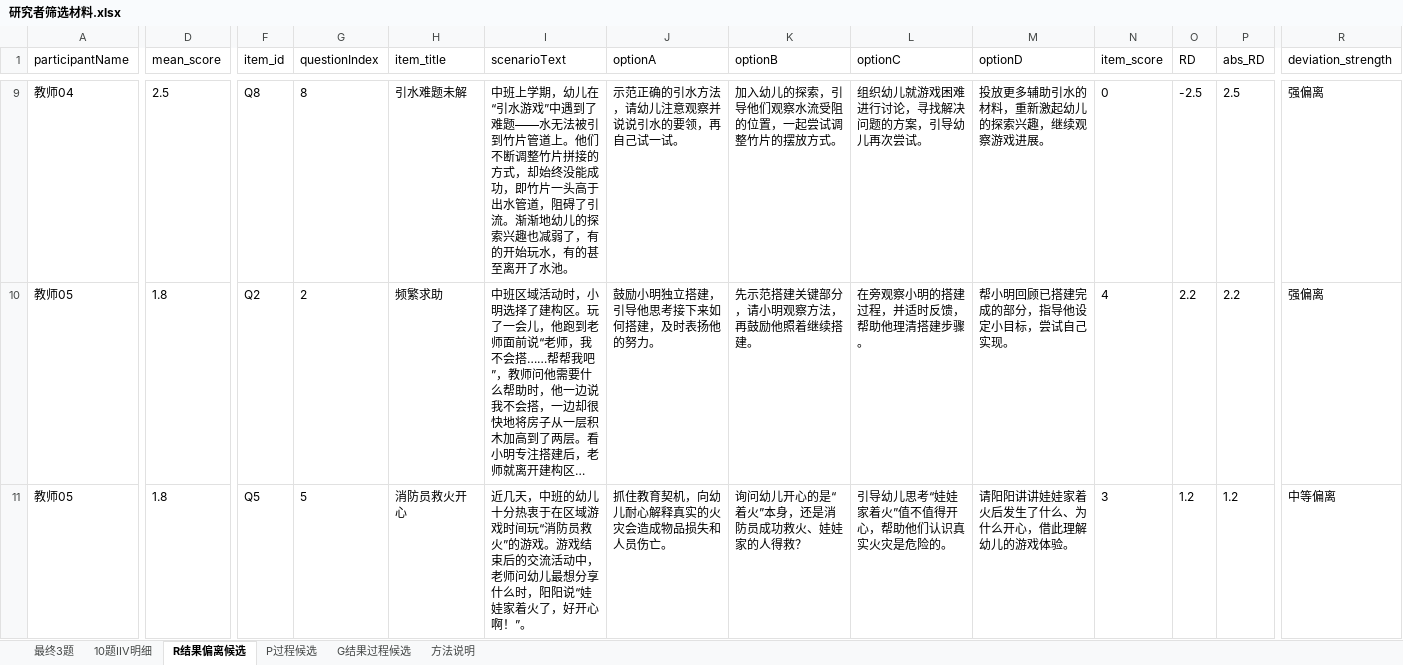
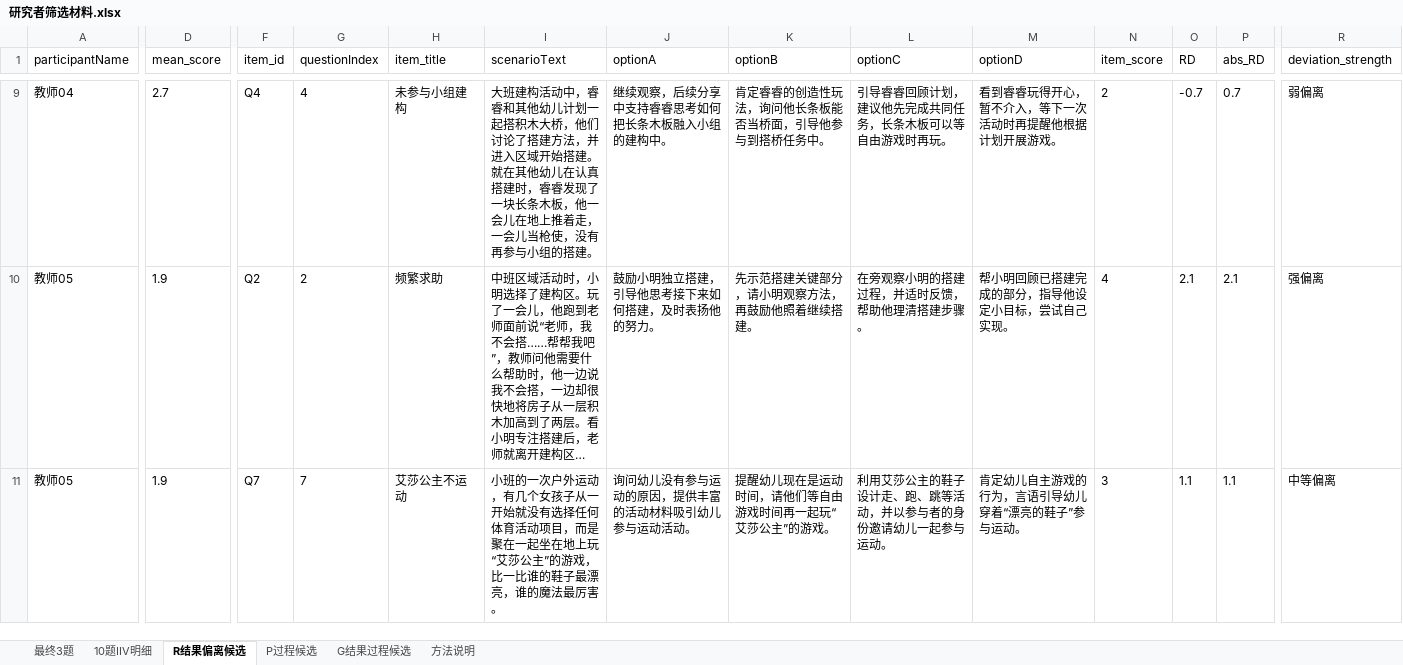
Before and after one commit to norazhu1013-blip/tcim-interview-website, an Excel workbook: tools/advisor_ref_output/研究者筛选材料.xlsx, sheet R结果偏离候选, drawn as a sheet; only a part is shown, gaps mark what is left out; long unchanged cells end in …; values as stored, in another font and other column widths than the file's, no borders; the diff covers the shown part only; the diff names each change by its address in the sheet, - before the commit and + after, or states it on an @@ line.

Commit message:
fix: align scoring with provided 10-question table

```diff
--- a/tools/advisor_ref_output/研究者筛选材料.xlsx (sheet R结果偏离候选)
+++ b/tools/advisor_ref_output/研究者筛选材料.xlsx (sheet R结果偏离候选)
-D9 (mean_score): 2.5
+D9 (mean_score): 2.7
-F9 (item_id): Q8
+F9 (item_id): Q4
-G9 (questionIndex): 8
+G9 (questionIndex): 4
-H9 (item_title): 引水难题未解
+H9 (item_title): 未参与小组建构
-I9 (scenarioText): 中班上学期，幼儿在“引水游戏”中遇到了难题——水无法被引到竹片管道上。他们不断调整竹片拼接的方式，却始终没能成功，即竹片一头高于出水管道，阻碍了引流。渐渐地幼儿的探索兴趣也减弱了，有的开始玩水，有的甚至离开了水池。
+I9 (scenarioText): 大班建构活动中，睿睿和其他幼儿计划一起搭积木大桥，他们讨论了搭建方法，并进入区域开始搭建。就在其他幼儿在认真搭建时，睿睿发现了一块长条木板，他一会儿在地上推着走，一会儿当枪使，没有再参与小组的搭建。
-J9 (optionA): 示范正确的引水方法，请幼儿注意观察并说说引水的要领，再自己试一试。
+J9 (optionA): 继续观察，后续分享中支持睿睿思考如何把长条木板融入小组的建构中。
-K9 (optionB): 加入幼儿的探索，引导他们观察水流受阻的位置，一起尝试调整竹片的摆放方式。
+K9 (optionB): 肯定睿睿的创造性玩法，询问他长条板能否当桥面，引导他参与到搭桥任务中。
-L9 (optionC): 组织幼儿就游戏困难进行讨论，寻找解决问题的方案，引导幼儿再次尝试。
+L9 (optionC): 引导睿睿回顾计划，建议他先完成共同任务，长条木板可以等自由游戏时再玩。
-M9 (optionD): 投放更多辅助引水的材料，重新激起幼儿的探索兴趣，继续观察游戏进展。
+M9 (optionD): 看到睿睿玩得开心，暂不介入，等下一次活动时再提醒他根据计划开展游戏。
-N9 (item_score): 0
+N9 (item_score): 2
-O9 (RD): -2.5
+O9 (RD): -0.7
-P9 (abs_RD): 2.5
+P9 (abs_RD): 0.7
-R9 (deviation_strength): 强偏离
+R9 (deviation_strength): 弱偏离
-D10:D11 (mean_score): 1.8
+D10:D11 (mean_score): 1.9
-O10 (RD): 2.2
+O10 (RD): 2.1
-P10 (abs_RD): 2.2
+P10 (abs_RD): 2.1
-F11 (item_id): Q5
+F11 (item_id): Q7
-G11 (questionIndex): 5
+G11 (questionIndex): 7
-H11 (item_title): 消防员救火开心
+H11 (item_title): 艾莎公主不运动
-I11 (scenarioText): 近几天，中班的幼儿十分热衷于在区域游戏时间玩“消防员救火”的游戏。游戏结束后的交流活动中，老师问幼儿最想分享什么时，阳阳说“娃娃家着火了，好开心啊！”。
+I11 (scenarioText): 小班的一次户外运动，有几个女孩子从一开始就没有选择任何体育活动项目，而是聚在一起坐在地上玩“艾莎公主”的游戏，比一比谁的鞋子最漂亮，谁的魔法最厉害。
-J11 (optionA): 抓住教育契机，向幼儿耐心解释真实的火灾会造成物品损失和人员伤亡。
+J11 (optionA): 询问幼儿没有参与运动的原因，提供丰富的活动材料吸引幼儿参与运动活动。
-K11 (optionB): 询问幼儿开心的是“着火”本身，还是消防员成功救火、娃娃家的人得救？
+K11 (optionB): 提醒幼儿现在是运动时间，请他们等自由游戏时间再一起玩“艾莎公主”的游戏。
-L11 (optionC): 引导幼儿思考“娃娃家着火”值不值得开心，帮助他们认识真实火灾是危险的。
+L11 (optionC): 利用艾莎公主的鞋子设计走、跑、跳等活动，并以参与者的身份邀请幼儿一起参与运动。
-M11 (optionD): 请阳阳讲讲娃娃家着火后发生了什么、为什么开心，借此理解幼儿的游戏体验。
+M11 (optionD): 肯定幼儿自主游戏的行为，言语引导幼儿穿着“漂亮的鞋子”参与运动。
-O11 (RD): 1.2
+O11 (RD): 1.1
-P11 (abs_RD): 1.2
+P11 (abs_RD): 1.1
```
Also changed, not shown: 20 added rows, 20 removed rows and 533 edited cells elsewhere in this sheet, sheet 10题IIV明细, sheet 最终3题, sheet G结果过程候选, DOC/AI 测评 访谈及报告流程/000 10题赋分.xlsx, tools/advisor_ref_output/AI访谈材料.xlsx, 13 other files.
